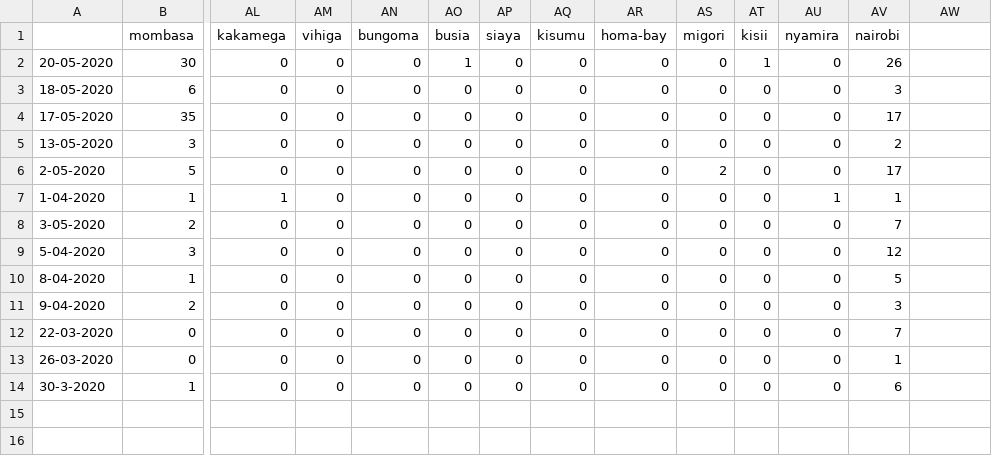
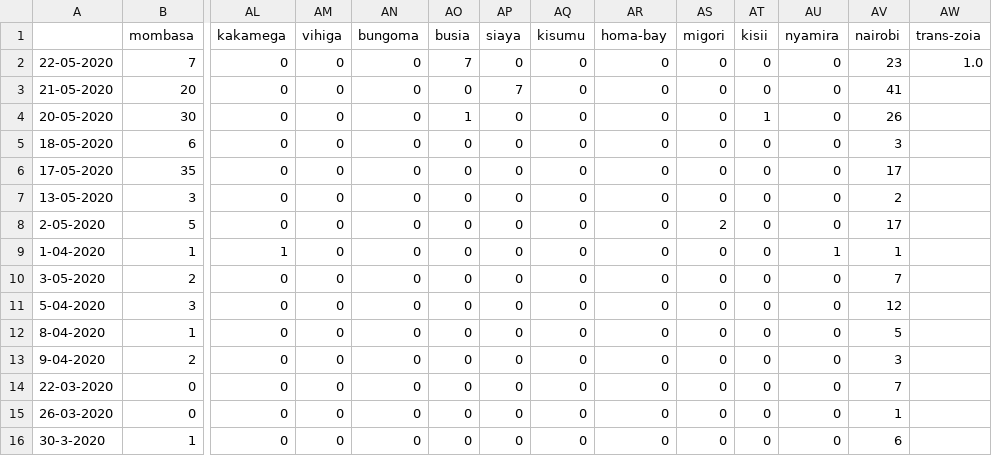
Before and after one commit to steveowk/CovidKE, a CSV file: daily_report/daily_by_county.csv, drawn as a sheet; only a part is shown, gaps mark what is left out; rows hold the shown columns only; the diff names each change by its address in the sheet, - before the commit and + after, or states it on an @@ line.

Commit message:
data 5.13.2020

```diff
--- a/daily_report/daily_by_county.csv
+++ b/daily_report/daily_by_county.csv
-AW1: (empty)
+AW1: trans-zoia
+row 2: 22-05-2020 | 7 | 0 | 0 | 0 | 7 | 0 | 0 | 0 | 0 | 0 | 0 | 23 | 1.0
+row 3: 21-05-2020 | 20 | 0 | 0 | 0 | 0 | 7 | 0 | 0 | 0 | 0 | 0 | 41
```
